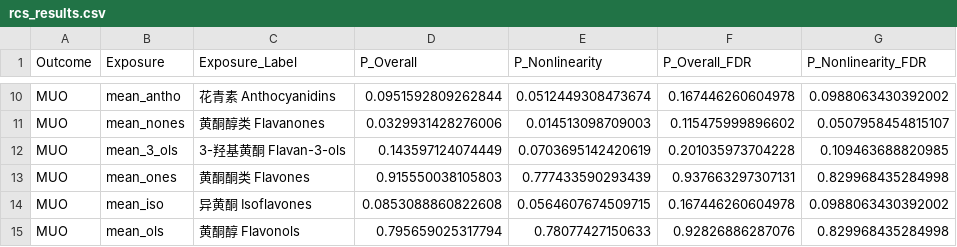
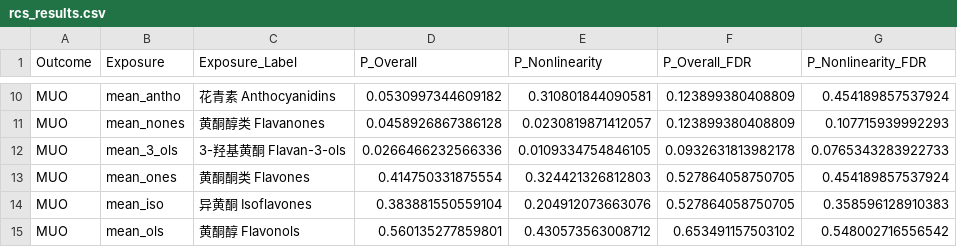
Before and after one commit to ventus8808/RCS, a CSV file: outputs/rcs_results.csv, drawn as a sheet; only a part is shown, gaps mark what is left out; the diff covers the shown part only.

```diff
--- a/outputs/rcs_results.csv
+++ b/outputs/rcs_results.csv
@@ -10,6 +10,6 @@
-"MUO","mean_antho","花青素 Anthocyanidins",0.0951592809262844,0.0512449308473674,0.167446260604978,0.0988063430392002
-"MUO","mean_nones","黄酮醇类 Flavanones",0.0329931428276006,0.014513098709003,0.115475999896602,0.0507958454815107
-"MUO","mean_3_ols","3-羟基黄酮 Flavan-3-ols",0.143597124074449,0.0703695142420619,0.201035973704228,0.109463688820985
-"MUO","mean_ones","黄酮酮类 Flavones",0.915550038105803,0.777433590293439,0.937663297307131,0.829968435284998
-"MUO","mean_iso","异黄酮 Isoflavones",0.0853088860822608,0.0564607674509715,0.167446260604978,0.0988063430392002
-"MUO","mean_ols","黄酮醇 Flavonols",0.795659025317794,0.78077427150633,0.92826886287076,0.829968435284998
+"MUO","mean_antho","花青素 Anthocyanidins",0.0530997344609182,0.310801844090581,0.123899380408809,0.454189857537924
+"MUO","mean_nones","黄酮醇类 Flavanones",0.0458926867386128,0.0230819871412057,0.123899380408809,0.107715939992293
+"MUO","mean_3_ols","3-羟基黄酮 Flavan-3-ols",0.0266466232566336,0.0109334754846105,0.0932631813982178,0.0765343283922733
+"MUO","mean_ones","黄酮酮类 Flavones",0.414750331875554,0.324421326812803,0.527864058750705,0.454189857537924
+"MUO","mean_iso","异黄酮 Isoflavones",0.383881550559104,0.204912073663076,0.527864058750705,0.358596128910383
+"MUO","mean_ols","黄酮醇 Flavonols",0.560135277859801,0.430573563008712,0.653491157503102,0.548002716556542
```
Also changed, not shown: 32 edited cells elsewhere in this file, outputs/rcs_predictions.csv, 15 other files.
